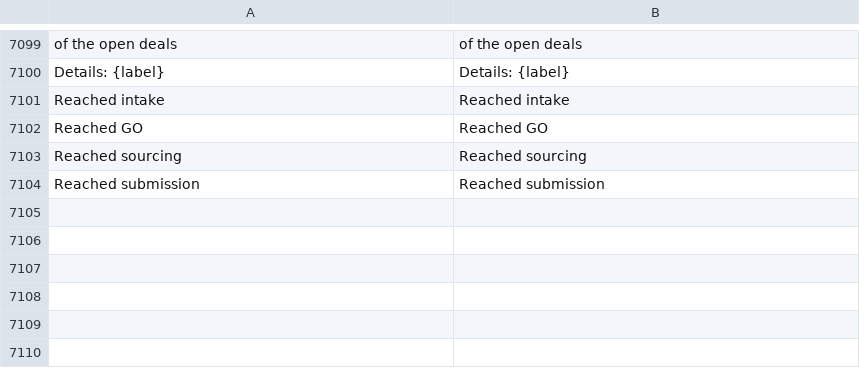
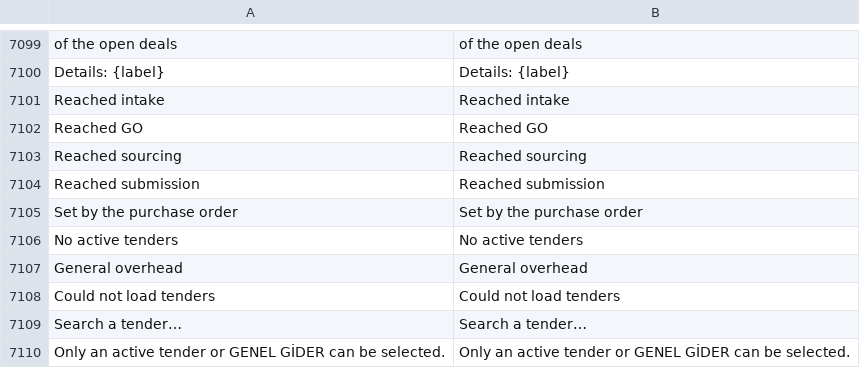
Before and after one commit to zvictory/stabler, a CSV file: stabler/translations/en.csv, drawn as a sheet; only a part is shown, gaps mark what is left out; the diff names each change by its address in the sheet, - before the commit and + after, or states it on an @@ line.

```diff
--- a/stabler/translations/en.csv
+++ b/stabler/translations/en.csv
+row 7105: Set by the purchase order | Set by the purchase order
+row 7106: No active tenders | No active tenders
+row 7107: General overhead | General overhead
+row 7108: Could not load tenders | Could not load tenders
+row 7109: Search a tender… | Search a tender…
+row 7110: Only an active tender or GENEL GİDER can be selected. | Only an active tender or GENEL GİDER can be selected.
```
Also changed, not shown: stabler/translations/ru.csv, stabler/translations/tr.csv, 5 other files.
